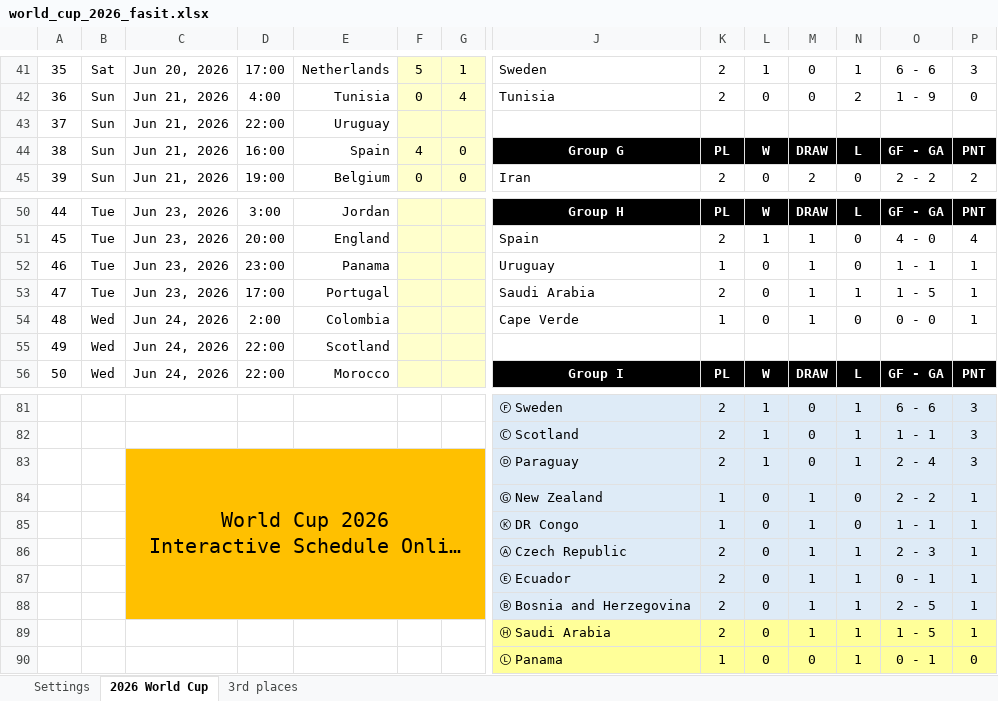
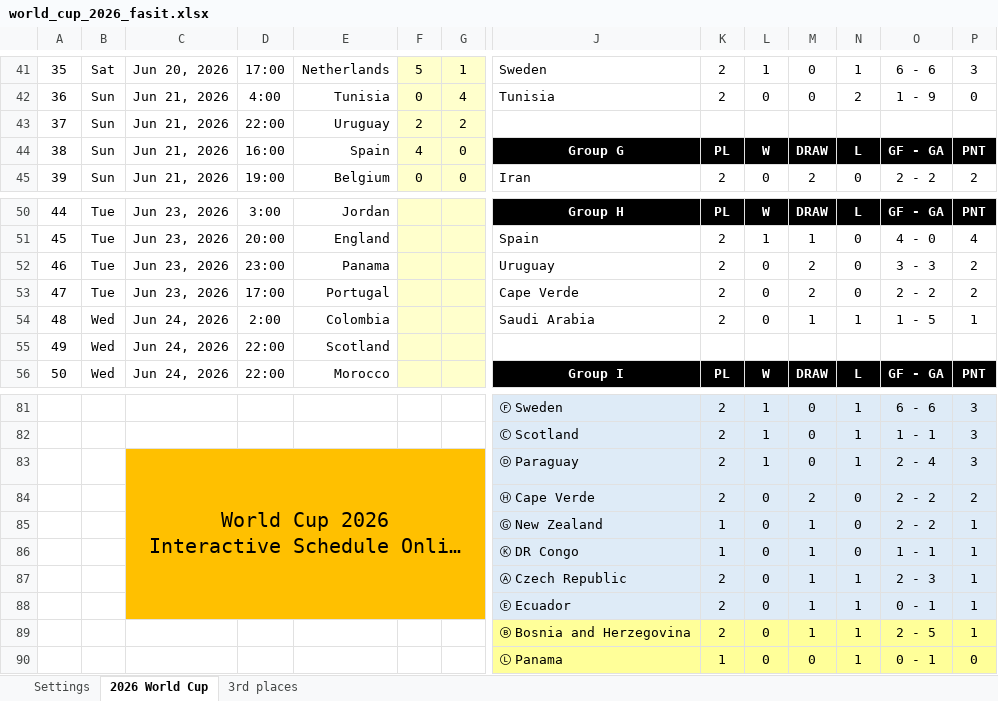
Before and after one commit to haavas/VM2026, an Excel workbook: fasit/world_cup_2026_fasit.xlsx, sheet 2026 World Cup, drawn as a sheet; only a part is shown, gaps mark what is left out; long unchanged cells end in …; values as stored, in another font and other column widths than the file's, no borders; charts and pictures and conditional formats not drawn; removed rows and columns are numbered as before the commit, all else as after; rows hold the shown columns only; the diff names each change by its address in the sheet, - before the commit and + after, or states it on an @@ line.

Commit message:
Capp Verde

```diff
--- a/fasit/world_cup_2026_fasit.xlsx (sheet 2026 World Cup)
+++ b/fasit/world_cup_2026_fasit.xlsx (sheet 2026 World Cup)
-F43: (empty)
+F43: 2
-G43: (empty)
+G43: 2
-K52: 1
+K52: 2
-M52:M53: 1
+M52:M53: 2
-O52: 1 - 1
+O52: 3 - 3
-P52:P53: 1
+P52:P53: 2
-J53: Saudi Arabia
+J53: Cape Verde
-N53: 1
+N53: 0
-O53: 1 - 5
+O53: 2 - 2
-J54: Cape Verde
+J54: Saudi Arabia
-K54: 1
+K54: 2
-N54: 0
+N54: 1
-O54: 0 - 0
+O54: 1 - 5
-C83:G88 merged
+C83:G88 merged
+row 84:  |  |  |  |  |  |  | Ⓗ Cape Verde | 2 | 0 | 2 | 0 | 2 - 2 | 2
-C89:G89 fill: #FFC000
+C89:G89 fill: none
-J89:P89 fill: #DEEBF7
+J89:P89 fill: #FFFF99
-row 89:  |  |  |  |  |  |  | Ⓗ Saudi Arabia | 2 | 0 | 1 | 1 | 1 - 5 | 1
```
Also changed, not shown: sheet 3rd places, formulas that keep their value, 4 other files.
